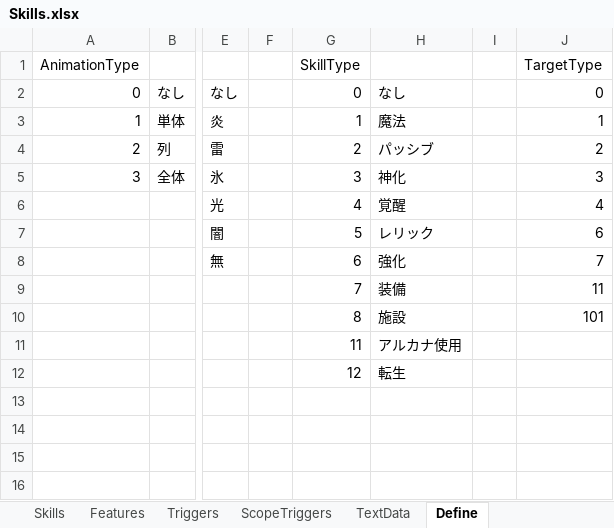
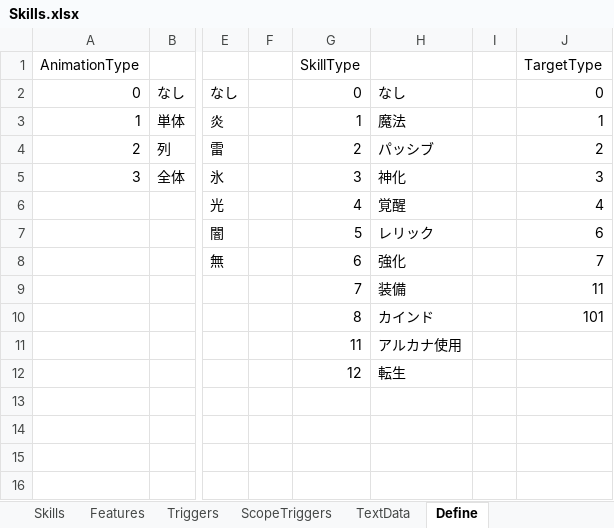
Before and after one commit to seedsclaft/hibikakeut, an Excel workbook: Assets/Data/Skills.xlsx, sheet Define, drawn as a sheet; only a part is shown, gaps mark what is left out; values as stored, in another font and other column widths than the file's, no borders; the diff names each change by its address in the sheet, - before the commit and + after, or states it on an @@ line.

```diff
--- a/Assets/Data/Skills.xlsx (sheet Define)
+++ b/Assets/Data/Skills.xlsx (sheet Define)
-H10: 施設
+H10: カインド
```
Also changed, not shown: sheet Skills, sheet TextData, formulas that keep their value, Assets/Data/Dungeon0021.xlsx, Assets/Data/EvaluatePrizes.xlsx, 30 other files.
